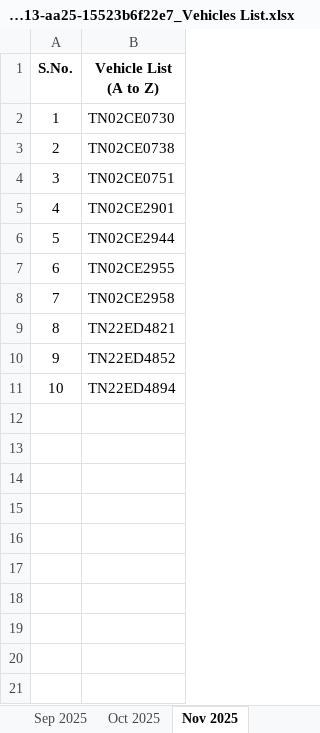
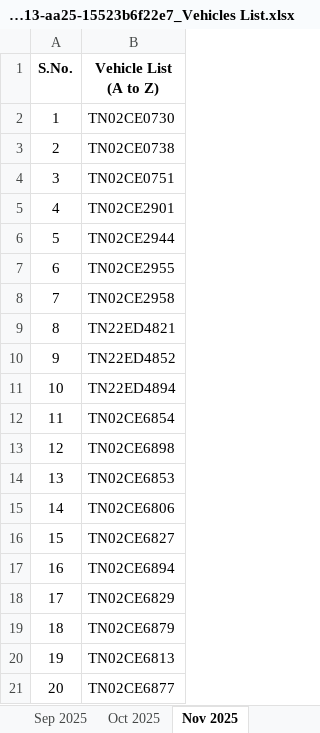
Before and after one commit to nuraapp25/NURA-PULSE-18JAN, an Excel workbook: backend/uploaded_files/1e0860b7-a35b-4813-aa25-15523b6f22e7_Vehicles List.xlsx, sheet Nov 2025, drawn as a sheet; values as stored, in another font and other column widths than the file's, no borders; the diff names each change by its address in the sheet, - before the commit and + after, or states it on an @@ line.

```diff
--- a/backend/uploaded_files/1e0860b7-a35b-4813-aa25-15523b6f22e7_Vehicles List.xlsx (sheet Nov 2025)
+++ b/backend/uploaded_files/1e0860b7-a35b-4813-aa25-15523b6f22e7_Vehicles List.xlsx (sheet Nov 2025)
+row 12: 11 | TN02CE6854
+row 13: 12 | TN02CE6898
+row 14: 13 | TN02CE6853
+row 15: 14 | TN02CE6806
+row 16: 15 | TN02CE6827
+row 17: 16 | TN02CE6894
+row 18: 17 | TN02CE6829
+row 19: 18 | TN02CE6879
+row 20: 19 | TN02CE6813
+row 21: 20 | TN02CE6877
```
Also changed, not shown: backend/uploaded_files/14e35aca-9509-48ae-a48b-593e57e4552d_Nura Fleet Data.xlsx.
